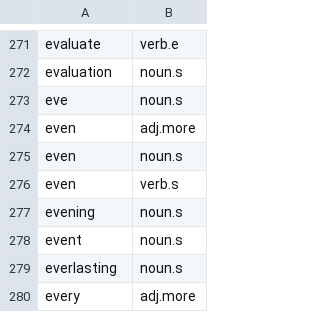
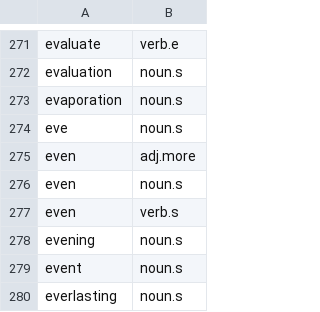
Before and after one commit to ml-circuits-research/sop-knowledge-worlds, a TSV file: docs/worlds/w.lang.en/dictionary/e.tsv, drawn as a sheet; only a part is shown, gaps mark what is left out; the shorter side is filled out with more unchanged rows; the diff names each change by its address in the sheet, - before the commit and + after, or states it on an @@ line.

```diff
--- a/docs/worlds/w.lang.en/dictionary/e.tsv
+++ b/docs/worlds/w.lang.en/dictionary/e.tsv
+row 273: evaporation | noun.s
```
Also changed, not shown: docs/worlds/w.lang.en/dictionary/c.tsv, docs/worlds/w.lang.en/dictionary/p.tsv, 53 other files.
